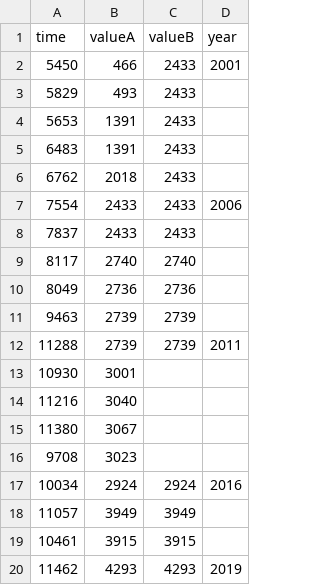
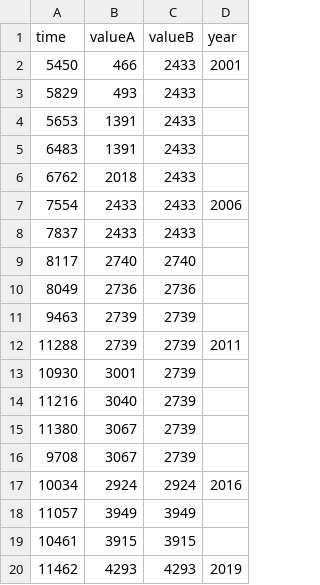
Before and after one commit to veenivinta/varinder, a CSV file: vaw.csv, drawn as a sheet.

Commit message:
Update vaw.csv

```diff
--- a/vaw.csv
+++ b/vaw.csv
@@ -12,6 +12,6 @@
 "11288","2739","2739","2011"
-"10930","3001","",""
-"11216","3040","",""
-"11380","3067","",""
-"9708","3023","",""
+"10930","3001","2739",""
+"11216","3040","2739",""
+"11380","3067","2739",""
+"9708","3067","2739",""
 "10034","2924","2924","2016"
```
